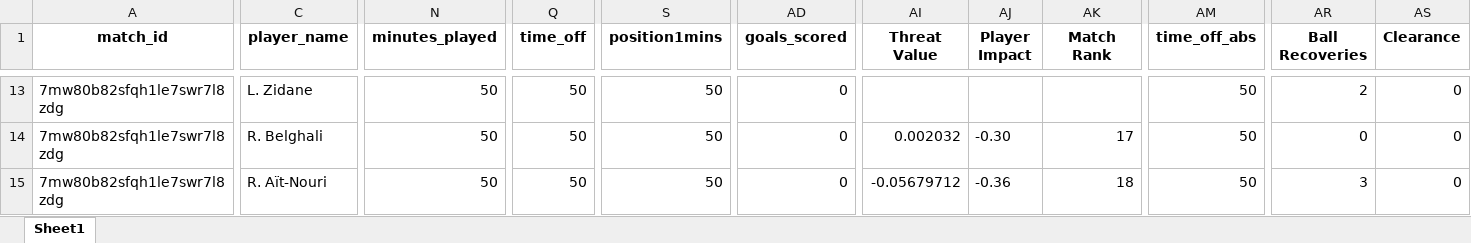
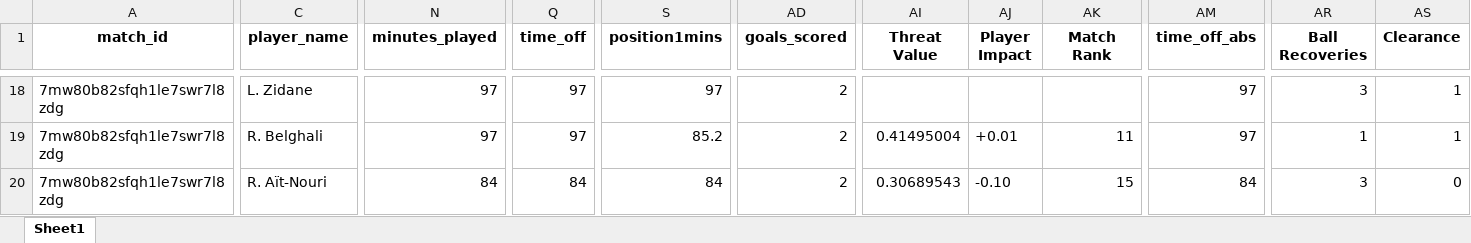
Before and after one commit to WTAnalysis/bnc, an Excel workbook: bnc-streamlit-app/data/points/7mw80b82sfqh1le7swr7l8zdg_playerlog.xlsx, sheet Sheet1, drawn as a sheet; only a part is shown, gaps mark what is left out; values as stored, in another font and other column widths than the file's, no borders; addresses are those after the commit; the diff covers the shown part only; the diff names each change by its address in the sheet, - before the commit and + after, or states it on an @@ line.

Commit message:
Add points for 7mw80b82sfqh1le7swr7l8zdg_playerlog

```diff
--- a/bnc-streamlit-app/data/points/7mw80b82sfqh1le7swr7l8zdg_playerlog.xlsx (sheet Sheet1)
+++ b/bnc-streamlit-app/data/points/7mw80b82sfqh1le7swr7l8zdg_playerlog.xlsx (sheet Sheet1)
-N18:N19 (minutes_played): 50
+N18:N19 (minutes_played): 97
-Q18:Q19 (time_off): 50
+Q18:Q19 (time_off): 97
-S18 (position1mins): 50
+S18 (position1mins): 97
-AD18:AD20 (goals_scored): 0
+AD18:AD20 (goals_scored): 2
-AM18:AM19 (time_off_abs): 50
+AM18:AM19 (time_off_abs): 97
-AR18 (Ball Recoveries): 2
+AR18 (Ball Recoveries): 3
-AS18:AS19 (Clearance): 0
+AS18:AS19 (Clearance): 1
-S19 (position1mins): 50
+S19 (position1mins): 85.2
-AI19 (Threat Value): 0.002032
+AI19 (Threat Value): 0.41495004
-AJ19 (Player Impact): -0.30
+AJ19 (Player Impact): +0.01
-AK19 (Match Rank): 17
+AK19 (Match Rank): 11
-AR19 (Ball Recoveries): 0
+AR19 (Ball Recoveries): 1
-N20 (minutes_played): 50
+N20 (minutes_played): 84
-Q20 (time_off): 50
+Q20 (time_off): 84
-S20 (position1mins): 50
+S20 (position1mins): 84
-AI20 (Threat Value): -0.05679712
+AI20 (Threat Value): 0.30689543
-AJ20 (Player Impact): -0.36
+AJ20 (Player Impact): -0.10
-AK20 (Match Rank): 18
+AK20 (Match Rank): 15
-AM20 (time_off_abs): 50
+AM20 (time_off_abs): 84
```
Also changed, not shown: 10 added rows and 291 edited cells elsewhere in this sheet.
